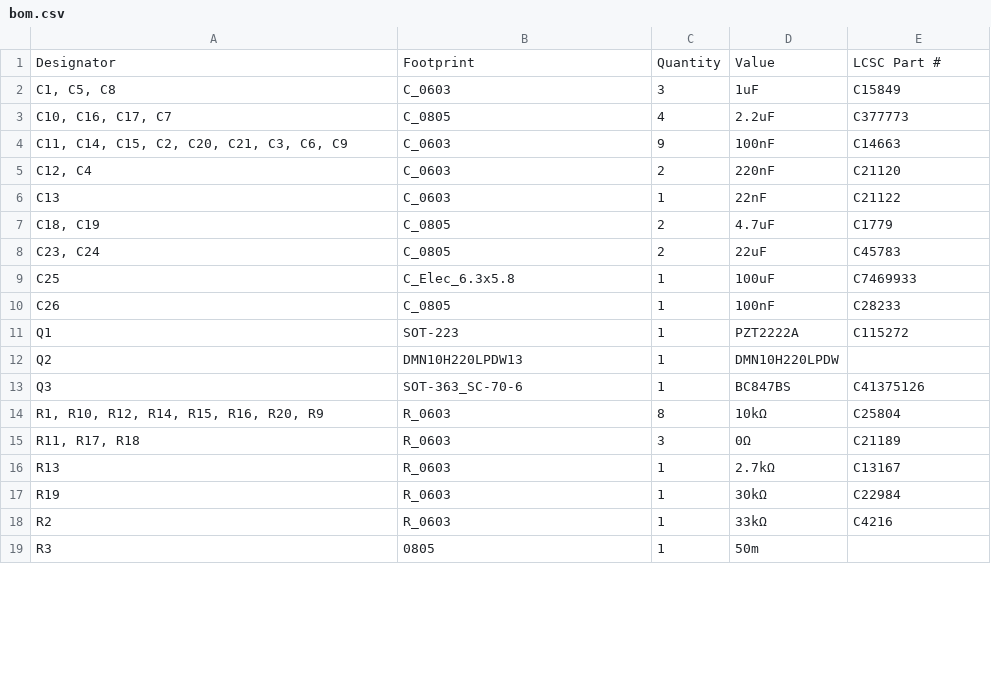
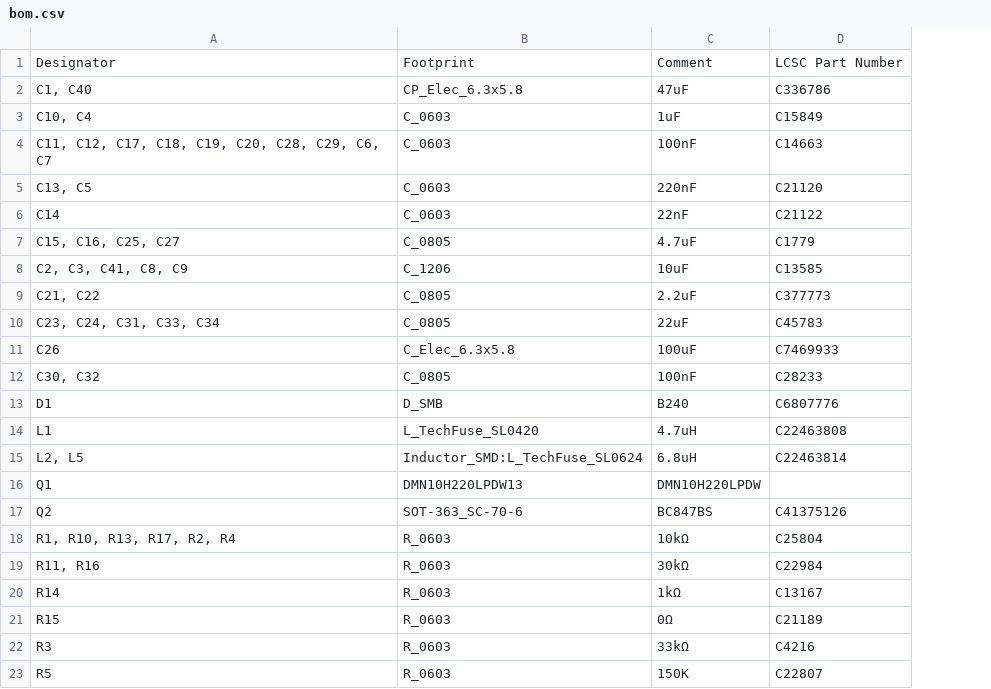
Before and after one commit to GoodEarthWeather/myKicadProjects, a CSV file: QEX_PowerAmp_Experiment_v2/production/bom.csv, drawn as a sheet; only a part is shown; removed rows and columns are numbered as before the commit, all else as after; the diff covers the shown part only; the diff names each change by its address in the sheet, - before the commit and + after, or states it on an @@ line.

```diff
--- a/QEX_PowerAmp_Experiment_v2/production/bom.csv
+++ b/QEX_PowerAmp_Experiment_v2/production/bom.csv
-column C, rows 1-2: Quantity | 3; rows 4-11: 9 | 2 | 1 | 2 | 2 | 1 | 1 | 1; rows 13-14: 1 | 8; rows 17-18: 1 | 1
-C1: Value
+C1: Comment
-D1: LCSC Part #
+D1: LCSC Part Number
+row 2: C1, C40 | CP_Elec_6.3x5.8 | 47uF | C336786
-A3: C1, C5, C8
+A3: C10, C4
-row 3: C10, C16, C17, C7 | C_0805 | 4 | 2.2uF | C377773
-A4: C11, C14, C15, C2, C20, C21, C3, C6, C9
+A4: C11, C12, C17, C18, C19, C20, C28, C29, C6, C7
-A5: C12, C4
+A5: C13, C5
-A6: C13
+A6: C14
-A7: C18, C19
+A7: C15, C16, C25, C27
+row 8: C2, C3, C41, C8, C9 | C_1206 | 10uF | C13585
+row 9: C21, C22 | C_0805 | 2.2uF | C377773
-A10: C23, C24
+A10: C23, C24, C31, C33, C34
-A11: C25
+A11: C26
-A12: C26
+A12: C30, C32
+row 13: D1 | D_SMB | B240 | C6807776
+row 14: L1 | L_TechFuse_SL0420 | 4.7uH | C22463808
+row 15: L2, L5 | Inductor_SMD:L_TechFuse_SL0624 | 6.8uH | C22463814
-B16: SOT-223
+B16: DMN10H220LPDW13
-C16: PZT2222A
+C16: DMN10H220LPDW
-D16: C115272
+D16: (empty)
-row 12: Q2 | DMN10H220LPDW13 | 1 | DMN10H220LPDW
-A17: Q3
+A17: Q2
-A18: R1, R10, R12, R14, R15, R16, R20, R9
+A18: R1, R10, R13, R17, R2, R4
-row 15: R11, R17, R18 | R_0603 | 3 | 0Ω | C21189
-row 16: R13 | R_0603 | 1 | 2.7kΩ | C13167
-A19: R19
+A19: R11, R16
+row 20: R14 | R_0603 | 1kΩ | C13167
+row 21: R15 | R_0603 | 0Ω | C21189
-A22: R2
+A22: R3
-row 19: R3 | 0805 | 1 | 50m
+row 23: R5 | R_0603 | 150K | C22807
```
Also changed, not shown: 2 added rows, 3 removed rows and 13 edited cells elsewhere in this file, QEX_PowerAmp_Experiment_v2/production/designators.csv, QEX_PowerAmp_Experiment_v2/production/positions.csv, 8 other files.
